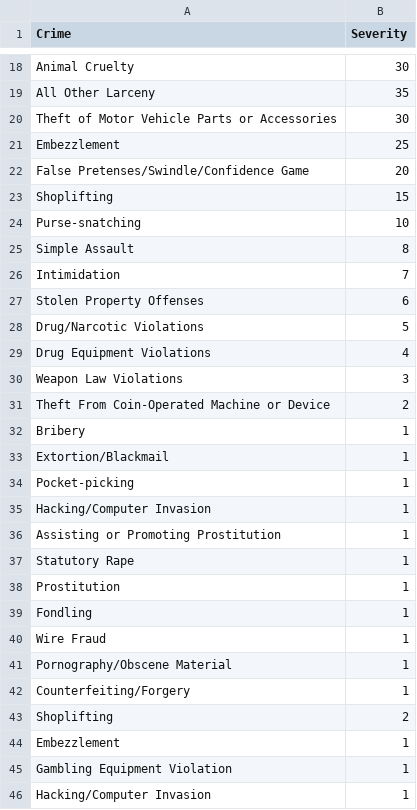
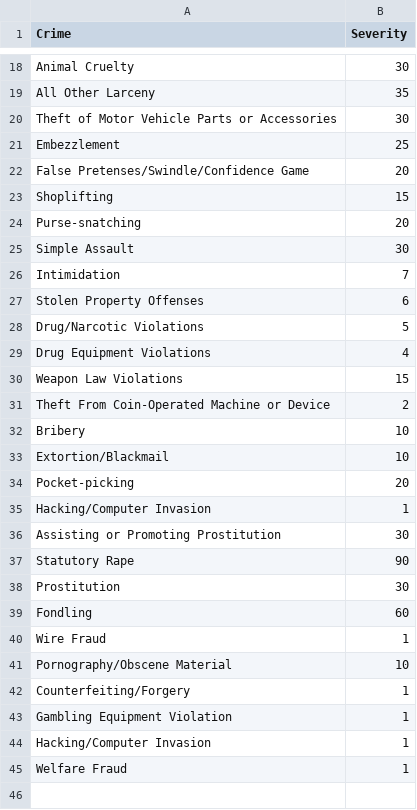
Before and after one commit to CalebBunch/hackGT11, a CSV file: data/cleaned/crimeSeverityList.csv, drawn as a sheet; only a part is shown, gaps mark what is left out; the shorter side is filled out with more unchanged rows.

Commit message:
Update crimeSeverityList.csv

```diff
--- a/data/cleaned/crimeSeverityList.csv
+++ b/data/cleaned/crimeSeverityList.csv
@@ -23,4 +23,4 @@ False Pretenses/Swindle/Confidence Game,20
 Shoplifting,15
-Purse-snatching,10
-Simple Assault,8
+Purse-snatching,20
+Simple Assault,30
 Intimidation,7
@@ -29,17 +29,15 @@ Drug/Narcotic Violations,5
 Drug Equipment Violations,4
-Weapon Law Violations,3
+Weapon Law Violations,15
 Theft From Coin-Operated Machine or Device,2
-Bribery,1
-Extortion/Blackmail,1
-Pocket-picking,1
+Bribery,10
+Extortion/Blackmail,10
+Pocket-picking,20
 Hacking/Computer Invasion,1
-Assisting or Promoting Prostitution,1
-Statutory Rape,1
-Prostitution,1
-Fondling,1
+Assisting or Promoting Prostitution,30
+Statutory Rape,90
+Prostitution,30
+Fondling,60
 Wire Fraud,1
-Pornography/Obscene Material,1
+Pornography/Obscene Material,10
 Counterfeiting/Forgery,1
-Shoplifting,2
-Embezzlement,1
 Gambling Equipment Violation,1
```
